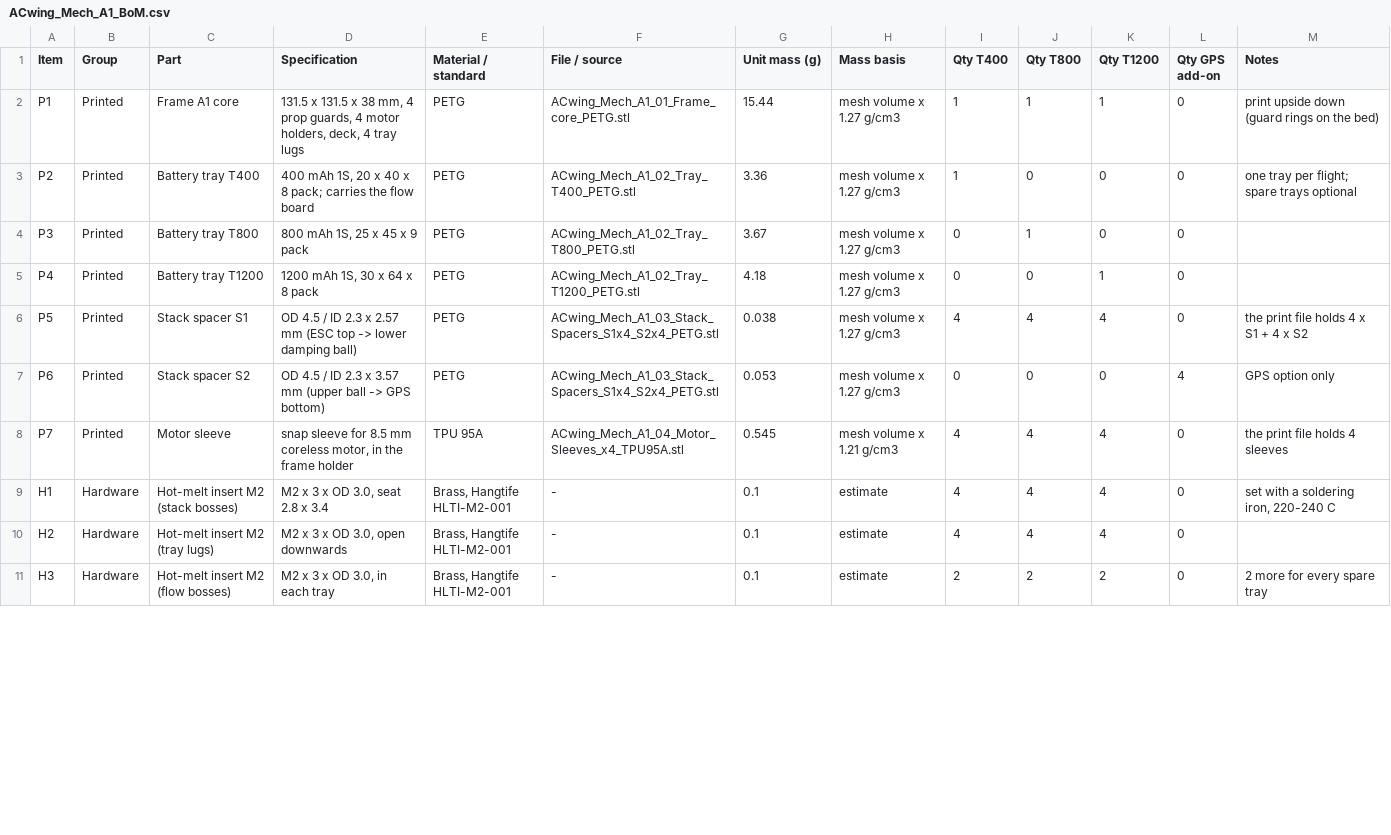
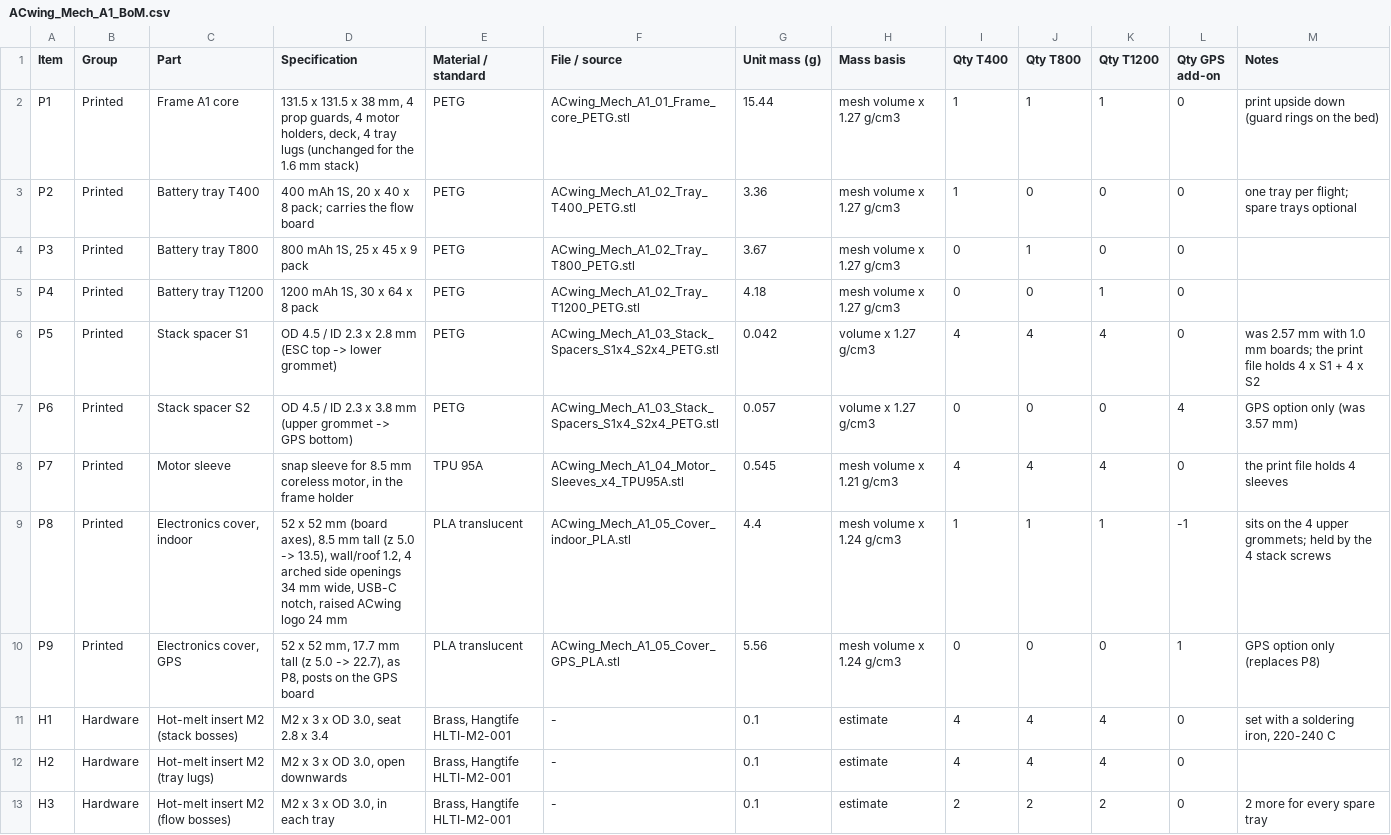
Before and after one commit to ACwing-UAV/ACwing_Mechs, a CSV file: 00 - Docs/00 - Mech_A1_Docs/ACwing_Mech_A1_BoM.csv, drawn as a sheet; only a part is shown; the diff covers the shown part only.

```diff
--- a/00 - Docs/00 - Mech_A1_Docs/ACwing_Mech_A1_BoM.csv
+++ b/00 - Docs/00 - Mech_A1_Docs/ACwing_Mech_A1_BoM.csv
@@ -1,3 +1,3 @@
 Item,Group,Part,Specification,Material / standard,File / source,Unit mass (g),Mass basis,Qty T400,Qty T800,Qty T1200,Qty GPS add-on,Notes
-P1,Printed,Frame A1 core,"131.5 x 131.5 x 38 mm, 4 prop guards, 4 motor holders, deck, 4 tray lugs",PETG,ACwing_Mech_A1_01_Frame_core_PETG.stl,15.44,mesh volume x 1.27 g/cm3,1,1,1,0,print upside down (guard rings on the bed)
+P1,Printed,Frame A1 core,"131.5 x 131.5 x 38 mm, 4 prop guards, 4 motor holders, deck, 4 tray lugs (unchanged for the 1.6 mm stack)",PETG,ACwing_Mech_A1_01_Frame_core_PETG.stl,15.44,mesh volume x 1.27 g/cm3,1,1,1,0,print upside down (guard rings on the bed)
 P2,Printed,Battery tray T400,"400 mAh 1S, 20 x 40 x 8 pack; carries the flow board",PETG,ACwing_Mech_A1_02_Tray_T400_PETG.stl,3.36,mesh volume x 1.27 g/cm3,1,0,0,0,one tray per flight; spare trays optional
@@ -5,5 +5,7 @@ P3,Printed,Battery tray T800,"800 mAh 1S, 25 x 45 x 9 pack",PETG,ACwing_Mech_A1_
 P4,Printed,Battery tray T1200,"1200 mAh 1S, 30 x 64 x 8 pack",PETG,ACwing_Mech_A1_02_Tray_T1200_PETG.stl,4.18,mesh volume x 1.27 g/cm3,0,0,1,0,
-P5,Printed,Stack spacer S1,OD 4.5 / ID 2.3 x 2.57 mm (ESC top -> lower damping ball),PETG,ACwing_Mech_A1_03_Stack_Spacers_S1x4_S2x4_PETG.stl,0.038,mesh volume x 1.27 g/cm3,4,4,4,0,the print file holds 4 x S1 + 4 x S2
-P6,Printed,Stack spacer S2,OD 4.5 / ID 2.3 x 3.57 mm (upper ball -> GPS bottom),PETG,ACwing_Mech_A1_03_Stack_Spacers_S1x4_S2x4_PETG.stl,0.053,mesh volume x 1.27 g/cm3,0,0,0,4,GPS option only
+P5,Printed,Stack spacer S1,OD 4.5 / ID 2.3 x 2.8 mm (ESC top -> lower grommet),PETG,ACwing_Mech_A1_03_Stack_Spacers_S1x4_S2x4_PETG.stl,0.042,volume x 1.27 g/cm3,4,4,4,0,was 2.57 mm with 1.0 mm boards; the print file holds 4 x S1 + 4 x S2
+P6,Printed,Stack spacer S2,OD 4.5 / ID 2.3 x 3.8 mm (upper grommet -> GPS bottom),PETG,ACwing_Mech_A1_03_Stack_Spacers_S1x4_S2x4_PETG.stl,0.057,volume x 1.27 g/cm3,0,0,0,4,GPS option only (was 3.57 mm)
 P7,Printed,Motor sleeve,"snap sleeve for 8.5 mm coreless motor, in the frame holder",TPU 95A,ACwing_Mech_A1_04_Motor_Sleeves_x4_TPU95A.stl,0.545,mesh volume x 1.21 g/cm3,4,4,4,0,the print file holds 4 sleeves
+P8,Printed,"Electronics cover, indoor","52 x 52 mm (board axes), 8.5 mm tall (z 5.0 -> 13.5), wall/roof 1.2, 4 arched side openings 34 mm wide, USB-C notch, raised ACwing logo 24 mm",PLA translucent,ACwing_Mech_A1_05_Cover_indoor_PLA.stl,4.4,mesh volume x 1.24 g/cm3,1,1,1,-1,sits on the 4 upper grommets; held by the 4 stack screws
+P9,Printed,"Electronics cover, GPS","52 x 52 mm, 17.7 mm tall (z 5.0 -> 22.7), as P8, posts on the GPS board",PLA translucent,ACwing_Mech_A1_05_Cover_GPS_PLA.stl,5.56,mesh volume x 1.24 g/cm3,0,0,0,1,GPS option only (replaces P8)
 H1,Hardware,Hot-melt insert M2 (stack bosses),"M2 x 3 x OD 3.0, seat 2.8 x 3.4","Brass, Hangtife HLTI-M2-001",-,0.1,estimate,4,4,4,0,"set with a soldering iron, 220-240 C"
```
Also changed, not shown: 1 removed row and 19 edited cells elsewhere in this file, 22 other files.
